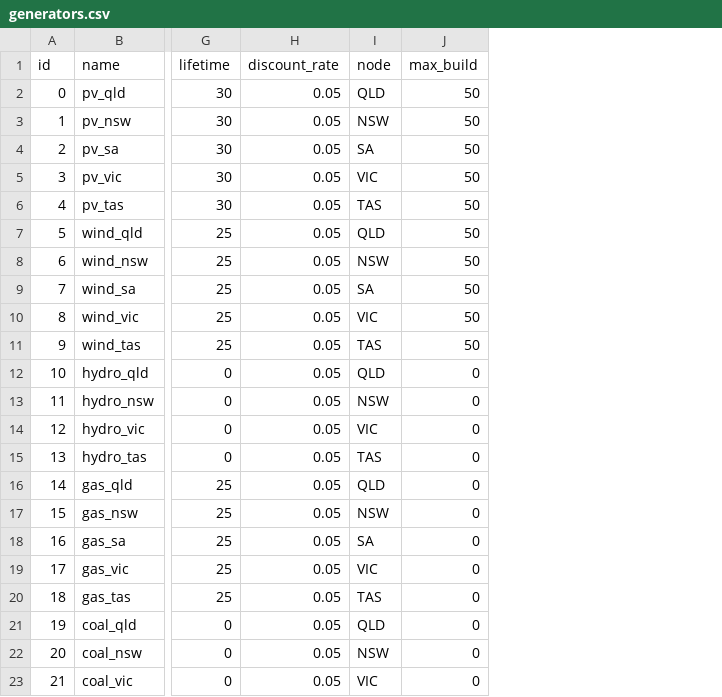
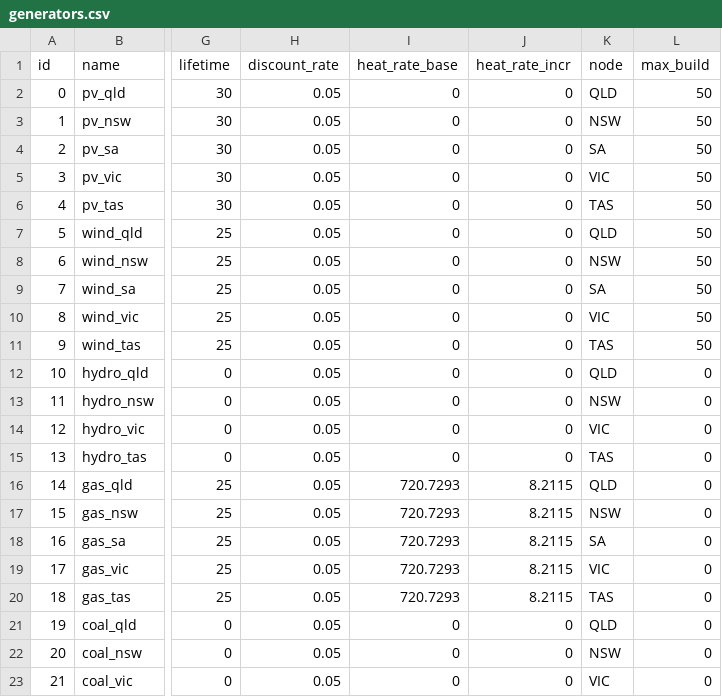
Before and after one commit to TimWeberRE100/FIRM_CE, a CSV file: firm_ce/config/generators.csv, drawn as a sheet; only a part is shown, gaps mark what is left out; the diff names each change by its address in the sheet, - before the commit and + after, or states it on an @@ line.

Commit message:
Added fuel costs

```diff
--- a/firm_ce/config/generators.csv
+++ b/firm_ce/config/generators.csv
+column I (heat_rate_base), rows 2-23: 0 | 0 | 0 | 0 | 0 | 0 | 0 | 0 | 0 | 0 | 0 | 0 | 0 | 0 | 720.7293 | 720.7293 | 720.7293 | 720.7293 | 720.7293 | 0 | 0 | 0
+column J (heat_rate_incr), rows 2-23: 0 | 0 | 0 | 0 | 0 | 0 | 0 | 0 | 0 | 0 | 0 | 0 | 0 | 0 | 8.2115 | 8.2115 | 8.2115 | 8.2115 | 8.2115 | 0 | 0 | 0
```
Also changed, not shown: 8 other files.
